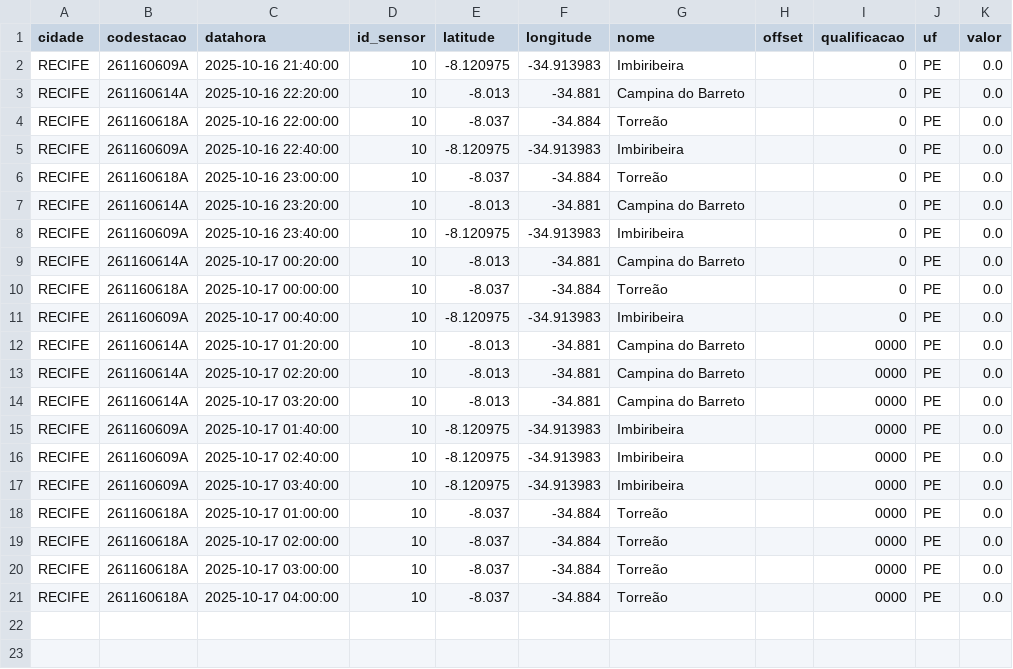
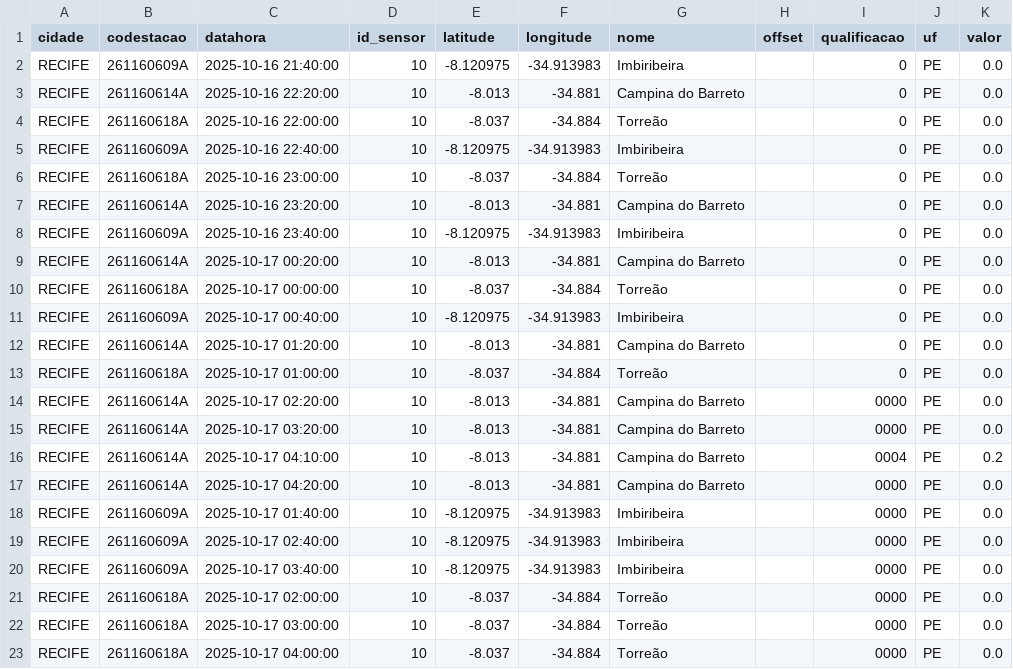
Before and after one commit to RafaellaB/Diagramas-de-risco-din-mico, a CSV file: chuva_recife_2025-10-17.csv, drawn as a sheet.

```diff
--- a/chuva_recife_2025-10-17.csv
+++ b/chuva_recife_2025-10-17.csv
@@ -11,5 +11,8 @@ RECIFE,261160618A,2025-10-17 00:00:00,10,-8.037,-34.884,Torreão,,0,PE,0.0
 RECIFE,261160609A,2025-10-17 00:40:00,10,-8.120975,-34.913983,Imbiribeira,,0,PE,0.0
-RECIFE,261160614A,2025-10-17 01:20:00,10,-8.013,-34.881,Campina do Barreto,,0000,PE,0.0
+RECIFE,261160614A,2025-10-17 01:20:00,10,-8.013,-34.881,Campina do Barreto,,0,PE,0.0
+RECIFE,261160618A,2025-10-17 01:00:00,10,-8.037,-34.884,Torreão,,0,PE,0.0
 RECIFE,261160614A,2025-10-17 02:20:00,10,-8.013,-34.881,Campina do Barreto,,0000,PE,0.0
 RECIFE,261160614A,2025-10-17 03:20:00,10,-8.013,-34.881,Campina do Barreto,,0000,PE,0.0
+RECIFE,261160614A,2025-10-17 04:10:00,10,-8.013,-34.881,Campina do Barreto,,0004,PE,0.2
+RECIFE,261160614A,2025-10-17 04:20:00,10,-8.013,-34.881,Campina do Barreto,,0000,PE,0.0
 RECIFE,261160609A,2025-10-17 01:40:00,10,-8.120975,-34.913983,Imbiribeira,,0000,PE,0.0
@@ -17,3 +20,2 @@ RECIFE,261160609A,2025-10-17 02:40:00,10,-8.120975,-34.913983,Imbiribeira,,0000,
 RECIFE,261160609A,2025-10-17 03:40:00,10,-8.120975,-34.913983,Imbiribeira,,0000,PE,0.0
-RECIFE,261160618A,2025-10-17 01:00:00,10,-8.037,-34.884,Torreão,,0000,PE,0.0
 RECIFE,261160618A,2025-10-17 02:00:00,10,-8.037,-34.884,Torreão,,0000,PE,0.0
```
